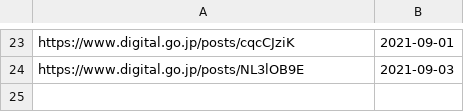
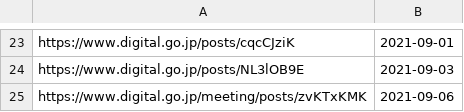
Before and after one commit to code4fukui/digital-agency-jp, a CSV file: news-url.csv, drawn as a sheet; only a part is shown, gaps mark what is left out.

```diff
--- a/news-url.csv
+++ b/news-url.csv
@@ -24 +24,2 @@ https://www.digital.go.jp/posts/cqcCJziK,2021-09-01
 https://www.digital.go.jp/posts/NL3lOB9E,2021-09-03
+https://www.digital.go.jp/meeting/posts/zvKTxKMK,2021-09-06
```
Also changed, not shown: news.csv, note-url.csv, 4 other files.
